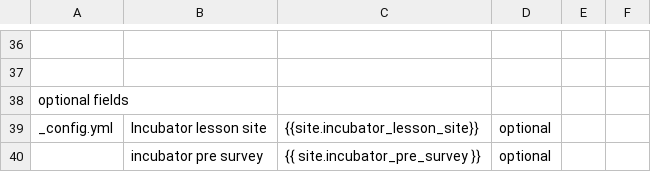
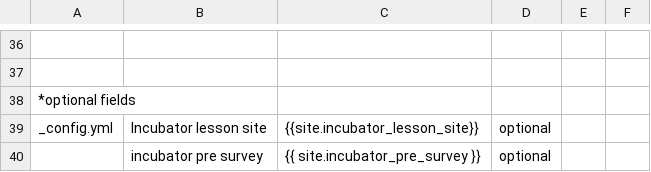
Before and after one commit to Newcastle-University-HPC/CarpentriesWorkshops, a CSV file: Customised-webpage-files/fields.csv, drawn as a sheet; only a part is shown, gaps mark what is left out; the diff names each change by its address in the sheet, - before the commit and + after, or states it on an @@ line.

Commit message:
Update fields.csv

```diff
--- a/Customised-webpage-files/fields.csv
+++ b/Customised-webpage-files/fields.csv
-A38: optional fields
+A38: *optional fields
```
